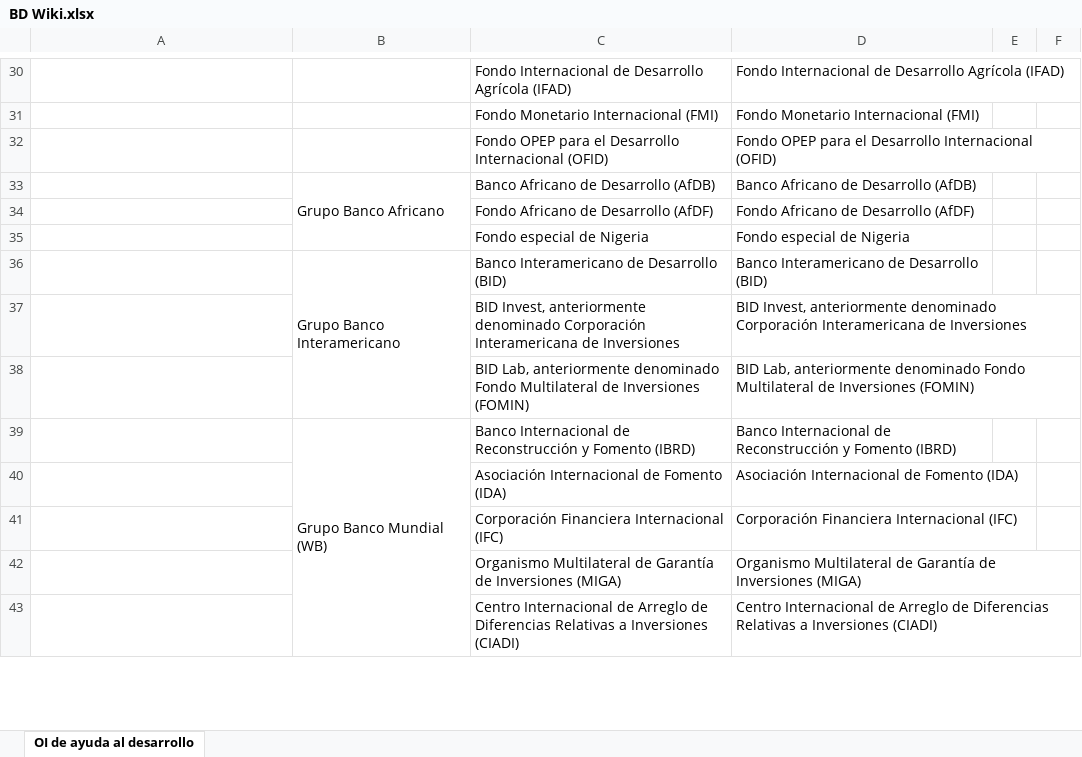
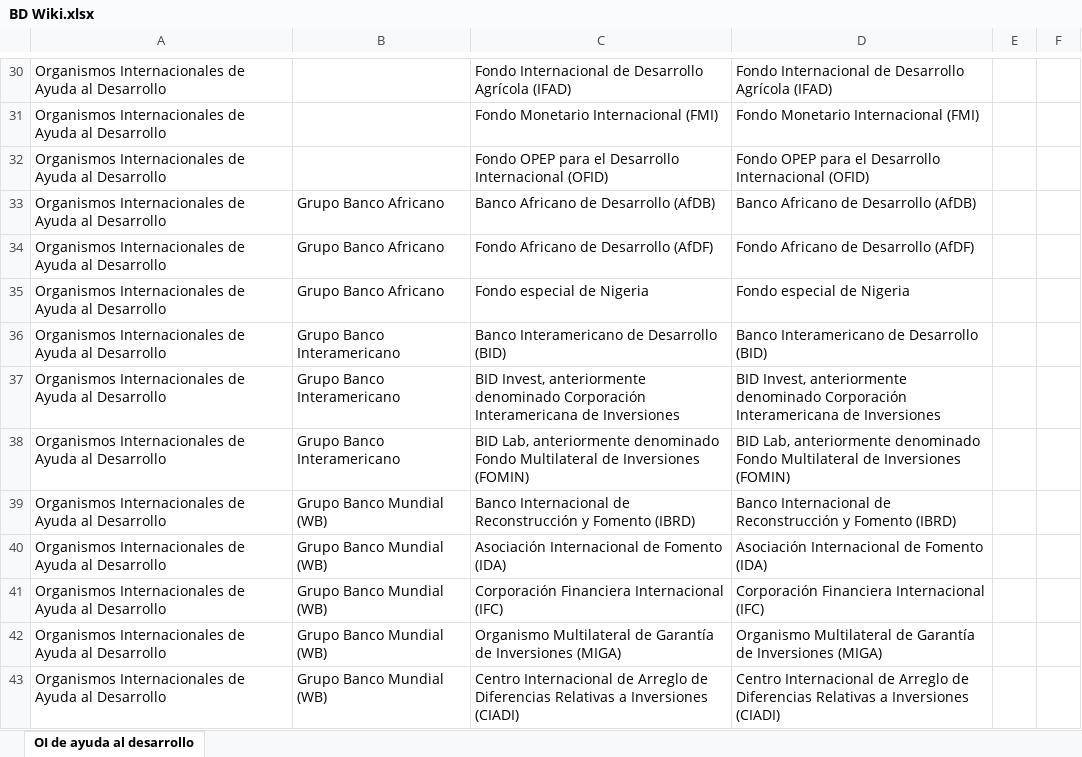
Before and after one commit to Sud-Austral/DATA-GLOBAL, an Excel workbook: Vivian/BD Wiki.xlsx, sheet OI de ayuda al desarrollo, drawn as a sheet; only a part is shown, gaps mark what is left out; values as stored, in another font and other column widths than the file's, no cell formats; the diff covers the shown part only; the diff names each change by its address in the sheet, - before the commit and + after, or states it on an @@ line.

```diff
--- a/Vivian/BD Wiki.xlsx (sheet OI de ayuda al desarrollo)
+++ b/Vivian/BD Wiki.xlsx (sheet OI de ayuda al desarrollo)
-A30:A43: (empty)
+A30:A43: Organismos Internacionales de Ayuda al Desarrollo
-B33:B35 merged
-B34:B35: (empty)
+B34:B35: Grupo Banco Africano
-B36:B38 merged
-B37:B38: (empty)
+B37:B38: Grupo Banco Interamericano
-B39:B43 merged
-B40:B43: (empty)
+B40:B43: Grupo Banco Mundial (WB)
```
Also changed, not shown: 180 edited cells and merged cells elsewhere in this sheet, cell formats.
